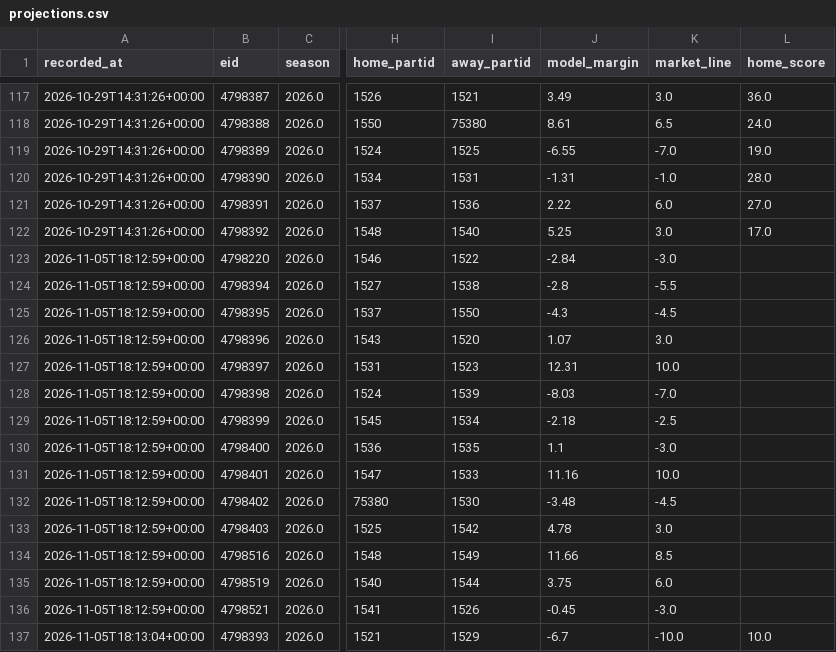
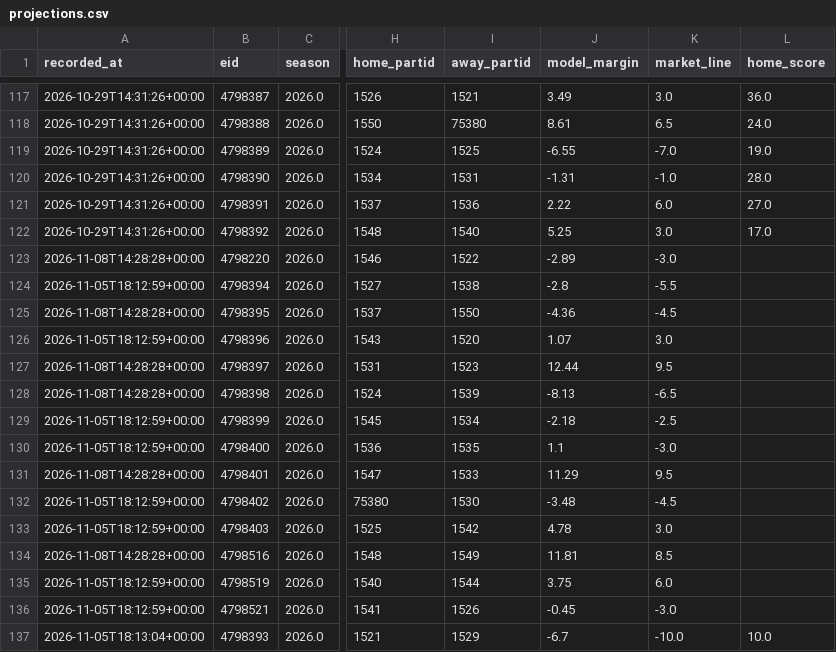
Before and after one commit to locodelamatacoco/sports-app1.1, a CSV file: model/output/projections.csv, drawn as a sheet; only a part is shown, gaps mark what is left out; the diff names each change by its address in the sheet, - before the commit and + after, or states it on an @@ line.

```diff
--- a/model/output/projections.csv
+++ b/model/output/projections.csv
-A123 (recorded_at): 2026-11-05T18:12:59+00:00
+A123 (recorded_at): 2026-11-08T14:28:28+00:00
-J123 (model_margin): -2.84
+J123 (model_margin): -2.89
-A125 (recorded_at): 2026-11-05T18:12:59+00:00
+A125 (recorded_at): 2026-11-08T14:28:28+00:00
-J125 (model_margin): -4.3
+J125 (model_margin): -4.36
-A127:A128 (recorded_at): 2026-11-05T18:12:59+00:00
+A127:A128 (recorded_at): 2026-11-08T14:28:28+00:00
-J127 (model_margin): 12.31
+J127 (model_margin): 12.44
-K127 (market_line): 10.0
+K127 (market_line): 9.5
-J128 (model_margin): -8.03
+J128 (model_margin): -8.13
-K128 (market_line): -7.0
+K128 (market_line): -6.5
-A131 (recorded_at): 2026-11-05T18:12:59+00:00
+A131 (recorded_at): 2026-11-08T14:28:28+00:00
-J131 (model_margin): 11.16
+J131 (model_margin): 11.29
-K131 (market_line): 10.0
+K131 (market_line): 9.5
-A134 (recorded_at): 2026-11-05T18:12:59+00:00
+A134 (recorded_at): 2026-11-08T14:28:28+00:00
-J134 (model_margin): 11.66
+J134 (model_margin): 11.81
```
Also changed, not shown: 2 other files.
